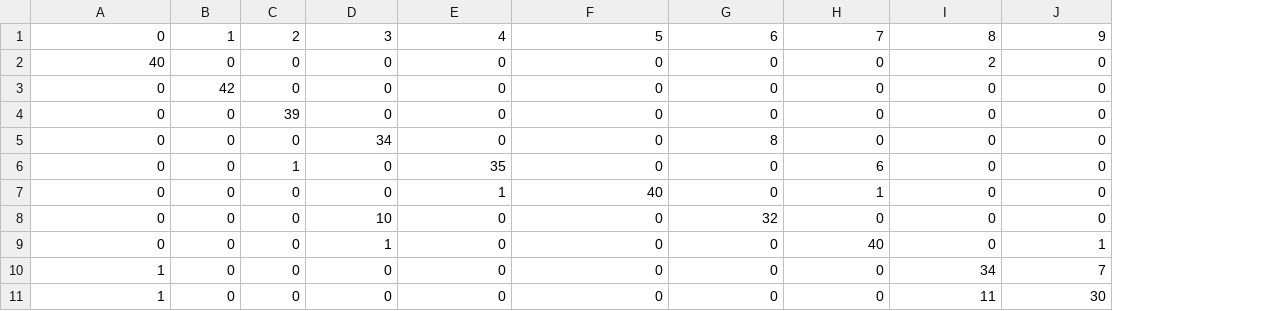
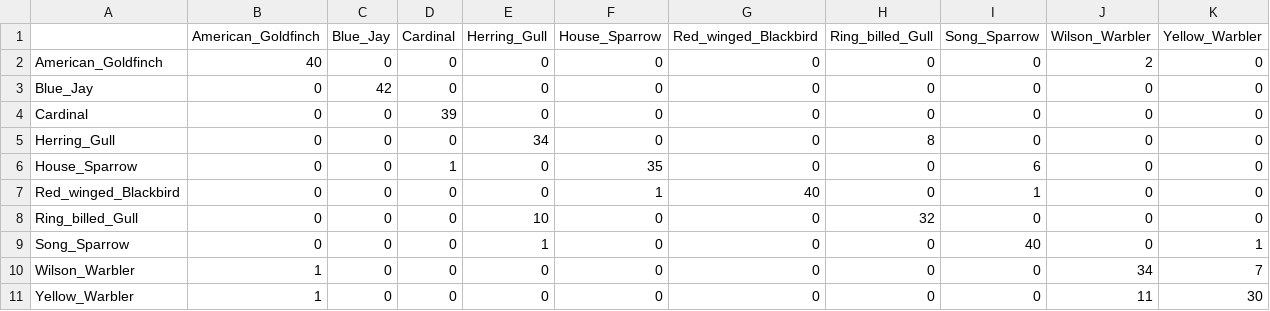
Before and after one commit to sophiaaaaaa123/ml-assignment2, a CSV file: ml_assignment2/task2_confusion_matrix.csv, drawn as a sheet; removed rows and columns are numbered as before the commit, all else as after; the diff names each change by its address in the sheet, - before the commit and + after, or states it on an @@ line.

```diff
--- a/ml_assignment2/task2_confusion_matrix.csv
+++ b/ml_assignment2/task2_confusion_matrix.csv
+column A, rows 2-11: American_Goldfinch | Blue_Jay | Cardinal | Herring_Gull | House_Sparrow | Red_winged_Blackbird | Ring_billed_Gull | Song_Sparrow | Wilson_Warbler | Yellow_Warbler
-row 1: 0 | 1 | 2 | 3 | 4 | 5 | 6 | 7 | 8 | 9
+row 1:  | American_Goldfinch | Blue_Jay | Cardinal | Herring_Gull | House_Sparrow | Red_winged_Blackbird | Ring_billed_Gull | Song_Sparrow | Wilson_Warbler | Yellow_Warbler
```
Also changed, not shown: ml_assignment2/task1_confusion_matrix.csv, ml_assignment2/task2_classification_report.csv, 4 other files.
